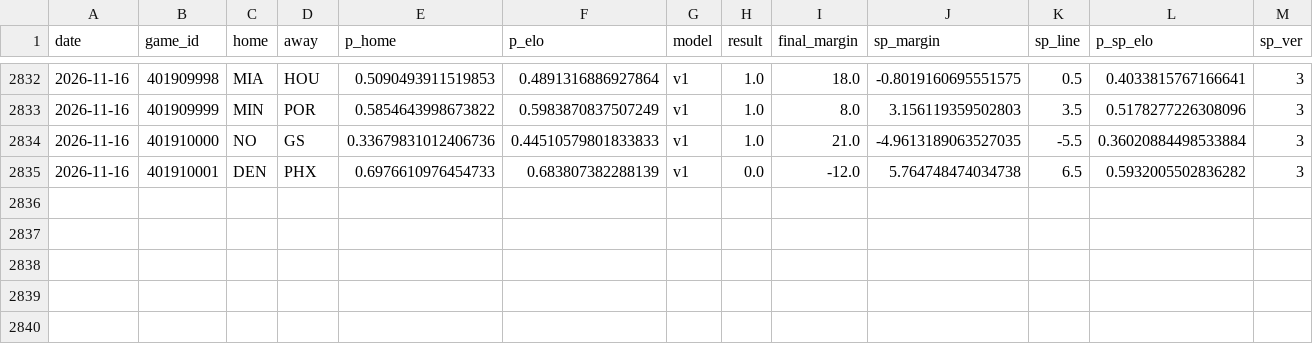
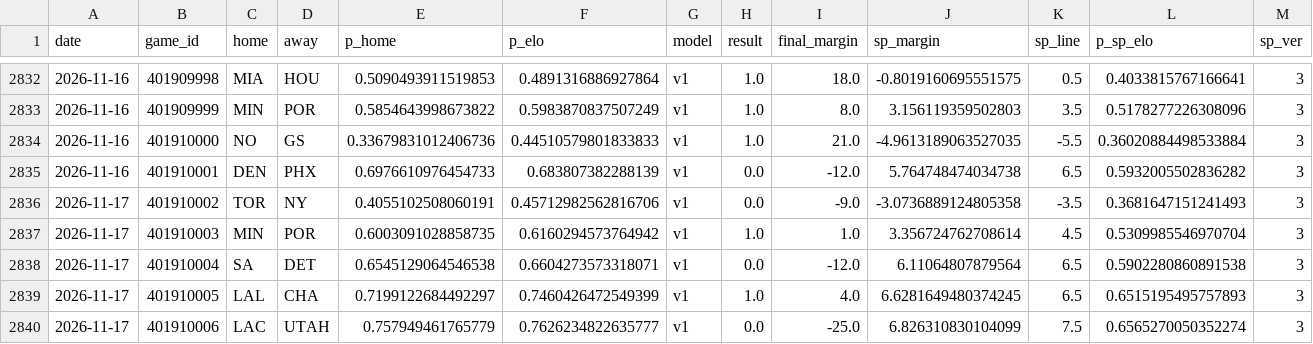
Before and after one commit to azcal/mbm-nba, a CSV file: logs/graded.csv, drawn as a sheet; only a part is shown, gaps mark what is left out; rows hold the shown columns only; the diff names each change by its address in the sheet, - before the commit and + after, or states it on an @@ line.

```diff
--- a/logs/graded.csv
+++ b/logs/graded.csv
+row 2836: 2026-11-17 | 401910002 | TOR | NY | 0.4055102508060191 | 0.45712982562816706 | v1 | 0.0 | -9.0 | -3.0736889124805358 | -3.5 | 0.3681647151241493 | 3
+row 2837: 2026-11-17 | 401910003 | MIN | POR | 0.6003091028858735 | 0.6160294573764942 | v1 | 1.0 | 1.0 | 3.356724762708614 | 4.5 | 0.5309985546970704 | 3
+row 2838: 2026-11-17 | 401910004 | SA | DET | 0.6545129064546538 | 0.6604273573318071 | v1 | 0.0 | -12.0 | 6.11064807879564 | 6.5 | 0.5902280860891538 | 3
+row 2839: 2026-11-17 | 401910005 | LAL | CHA | 0.7199122684492297 | 0.7460426472549399 | v1 | 1.0 | 4.0 | 6.6281649480374245 | 6.5 | 0.6515195495757893 | 3
+row 2840: 2026-11-17 | 401910006 | LAC | UTAH | 0.757949461765779 | 0.7626234822635777 | v1 | 0.0 | -25.0 | 6.826310830104099 | 7.5 | 0.6565270050352274 | 3
```
Also changed, not shown: logs/injuries.csv, logs/predictions.csv, 5 other files.
